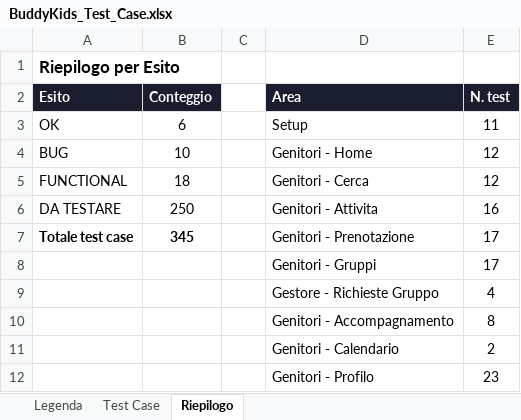
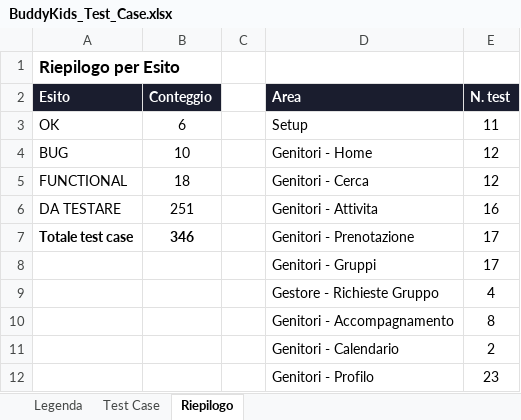
Before and after one commit to faberx83/buddykids-app, an Excel workbook: BuddyKids_Test_Case.xlsx, sheet Riepilogo, drawn as a sheet; only a part is shown; values as stored, in another font and other column widths than the file's, no borders; the diff names each change by its address in the sheet, - before the commit and + after, or states it on an @@ line.

```diff
--- a/BuddyKids_Test_Case.xlsx (sheet Riepilogo)
+++ b/BuddyKids_Test_Case.xlsx (sheet Riepilogo)
-B6 (Conteggio): 250
+B6 (Conteggio): 251
-B7 (Conteggio): 345
+B7 (Conteggio): 346
```
Also changed, not shown: sheet Test Case, 6 other files.
